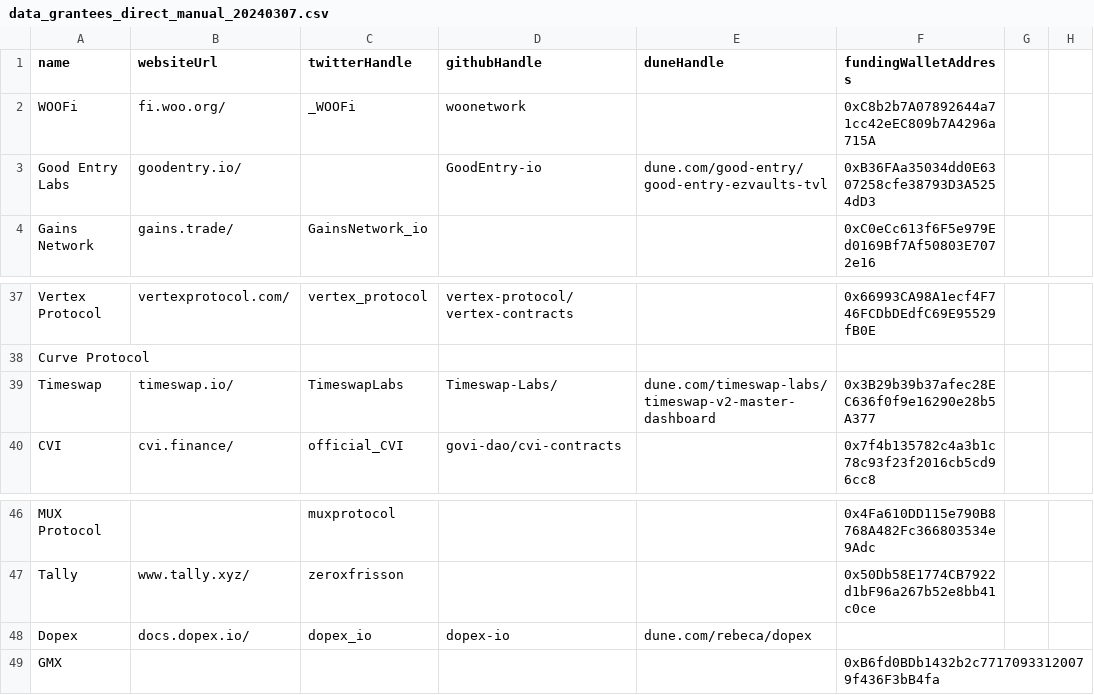
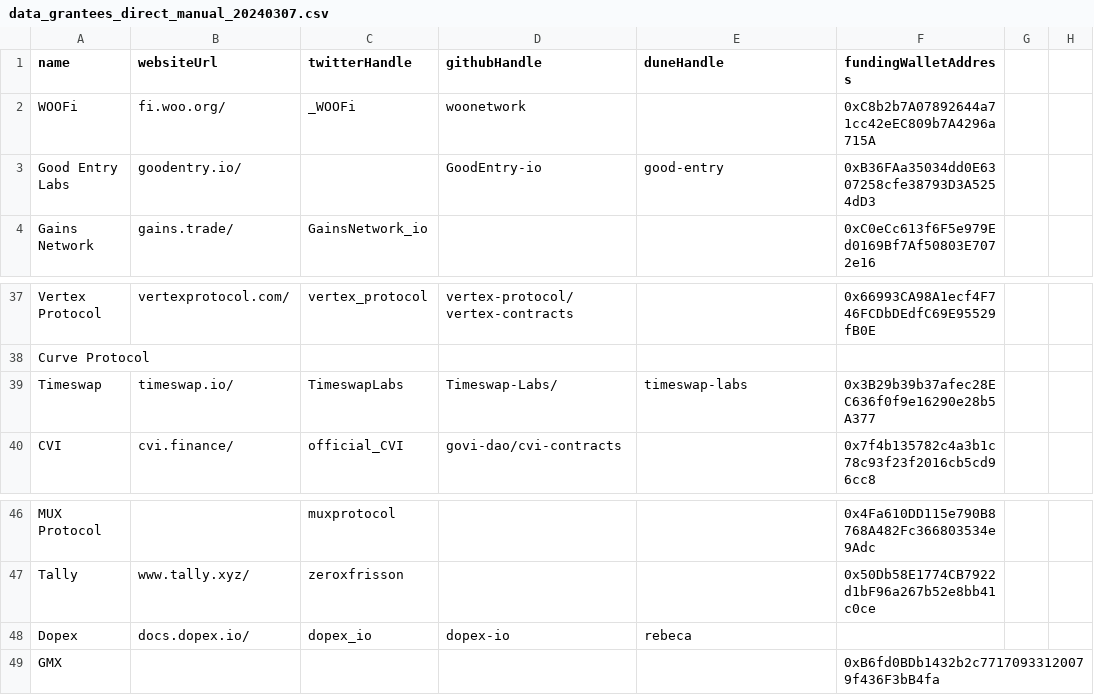
Before and after one commit to jchanolm/data-pipelines, a CSV file: pipelines/ingestion/manual-research-initial/data/data_grantees_direct_manual_20240307.csv, drawn as a sheet; only a part is shown, gaps mark what is left out; the diff names each change by its address in the sheet, - before the commit and + after, or states it on an @@ line.

Commit message:
manual ingest refactor from notebook

```diff
--- a/pipelines/ingestion/manual-research-initial/data/data_grantees_direct_manual_20240307.csv
+++ b/pipelines/ingestion/manual-research-initial/data/data_grantees_direct_manual_20240307.csv
-E3 (duneHandle): dune.com/good-entry/good-entry-ezvaults-tvl
+E3 (duneHandle): good-entry
-E39 (duneHandle): dune.com/timeswap-labs/timeswap-v2-master-dashboard
+E39 (duneHandle): timeswap-labs
-E48 (duneHandle): dune.com/rebeca/dopex
+E48 (duneHandle): rebeca
```
Also changed, not shown: pipelines/ingestion/manual-research-initial/data/data_grantee_ecosystem_manual_20240307.csv, 3 other files.
